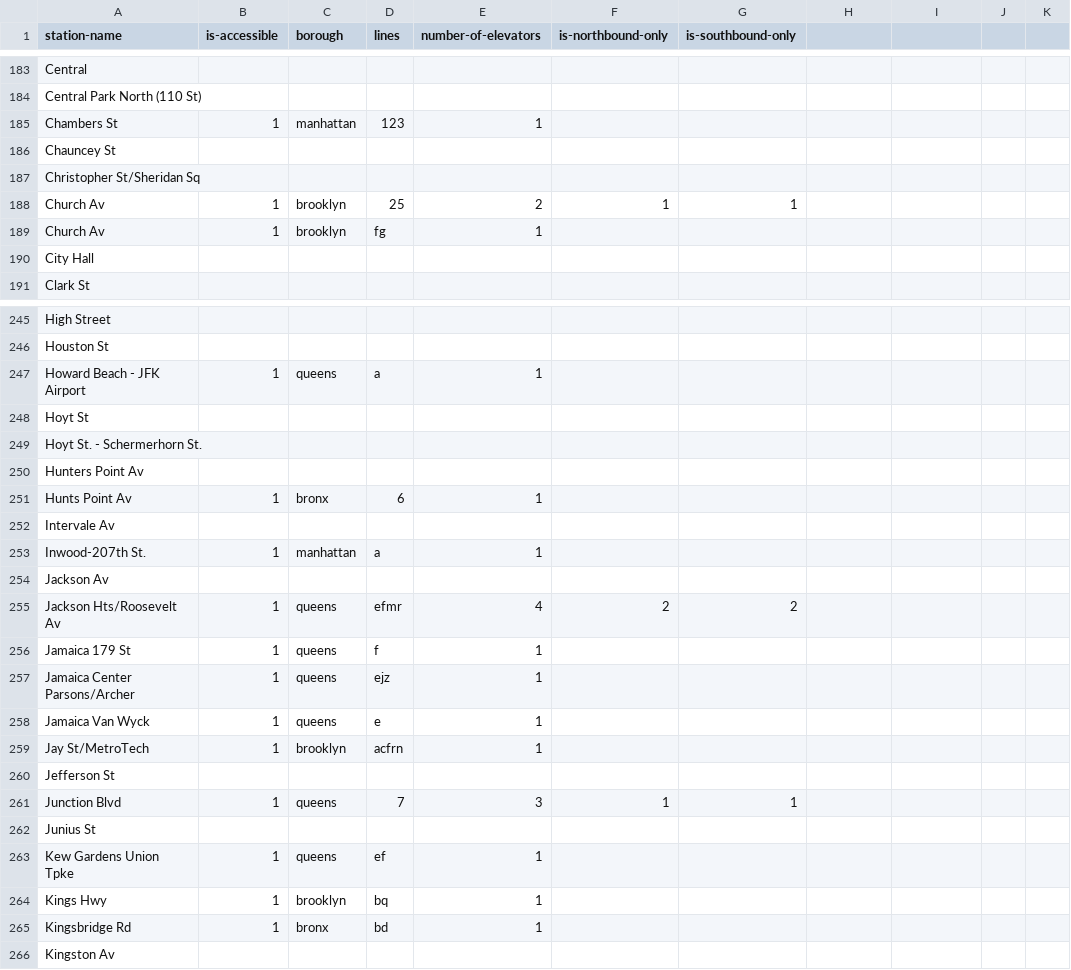
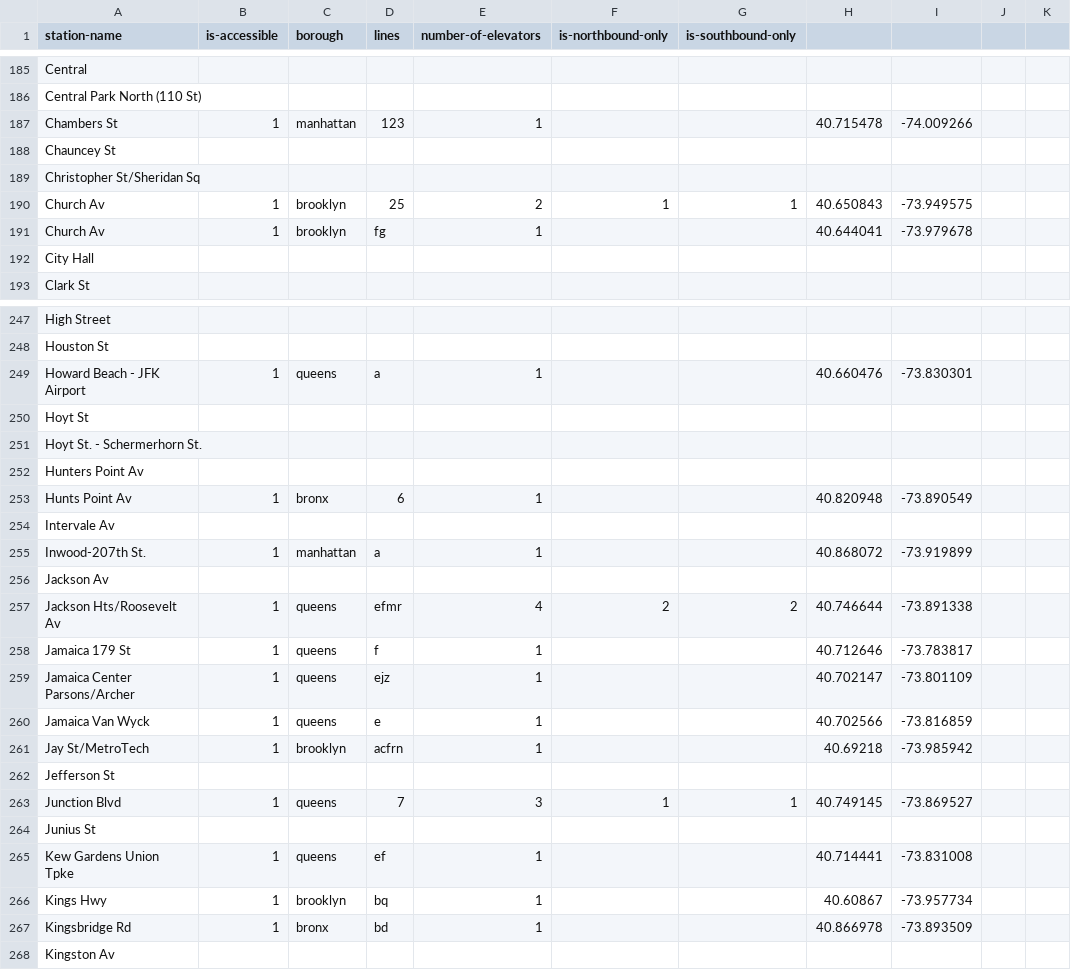
Before and after one commit to nydailynews/elevator-mta, a CSV file: accessible-stations.csv, drawn as a sheet; only a part is shown, gaps mark what is left out; the diff covers the shown part only.

Commit message:
added lat/long to accessible-stations.csv

```diff
--- a/accessible-stations.csv
+++ b/accessible-stations.csv
@@ -184,7 +186,7 @@ Central,,,,,,,,
 Central Park North (110 St),,,,,,,,
-Chambers St,1,manhattan,123,1,,,,
+Chambers St,1,manhattan,123,1,,,40.715478,-74.009266
 Chauncey St,,,,,,,,
 Christopher St/Sheridan Sq,,,,,,,,
-Church Av,1,brooklyn,25,2,1,1,,
-Church Av,1,brooklyn,fg,1,,,,
+Church Av,1,brooklyn,25,2,1,1,40.650843,-73.949575
+Church Av,1,brooklyn,fg,1,,,40.644041,-73.979678
 City Hall,,,,,,,,
@@ -246,3 +248,3 @@ High Street,,,,,,,,
 Houston St,,,,,,,,
-Howard Beach - JFK Airport,1,queens,a,1,,,,
+Howard Beach - JFK Airport,1,queens,a,1,,,40.660476,-73.830301
 Hoyt St,,,,,,,,
@@ -250,17 +252,17 @@ Hoyt St. - Schermerhorn St.,,,,,,,,
 Hunters Point Av,,,,,,,,
-Hunts Point Av,1,bronx,6,1,,,,
+Hunts Point Av,1,bronx,6,1,,,40.820948,-73.890549
 Intervale Av,,,,,,,,
-Inwood-207th St.,1,manhattan,a,1,,,,
+Inwood-207th St.,1,manhattan,a,1,,,40.868072,-73.919899
 Jackson Av,,,,,,,,
-Jackson Hts/Roosevelt Av,1,queens,efmr,4,2,2,,
-Jamaica 179 St,1,queens,f,1,,,,
-Jamaica Center Parsons/Archer,1,queens,ejz,1,,,,
-Jamaica Van Wyck,1,queens,e,1,,,,
-Jay St/MetroTech,1,brooklyn,acfrn,1,,,,
+Jackson Hts/Roosevelt Av,1,queens,efmr,4,2,2,40.746644,-73.891338
+Jamaica 179 St,1,queens,f,1,,,40.712646,-73.783817
+Jamaica Center Parsons/Archer,1,queens,ejz,1,,,40.702147,-73.801109
+Jamaica Van Wyck,1,queens,e,1,,,40.702566,-73.816859
+Jay St/MetroTech,1,brooklyn,acfrn,1,,,40.69218,-73.985942
 Jefferson St,,,,,,,,
-Junction Blvd,1,queens,7,3,1,1,,
+Junction Blvd,1,queens,7,3,1,1,40.749145,-73.869527
 Junius St,,,,,,,,
-Kew Gardens Union Tpke,1,queens,ef,1,,,,
-Kings Hwy,1,brooklyn,bq,1,,,,
-Kingsbridge Rd,1,bronx,bd,1,,,,
+Kew Gardens Union Tpke,1,queens,ef,1,,,40.714441,-73.831008
+Kings Hwy,1,brooklyn,bq,1,,,40.60867,-73.957734
+Kingsbridge Rd,1,bronx,bd,1,,,40.866978,-73.893509
 Kingston Av,,,,,,,,
```
Also changed, not shown: 2 added rows and 120 edited cells elsewhere in this file.
